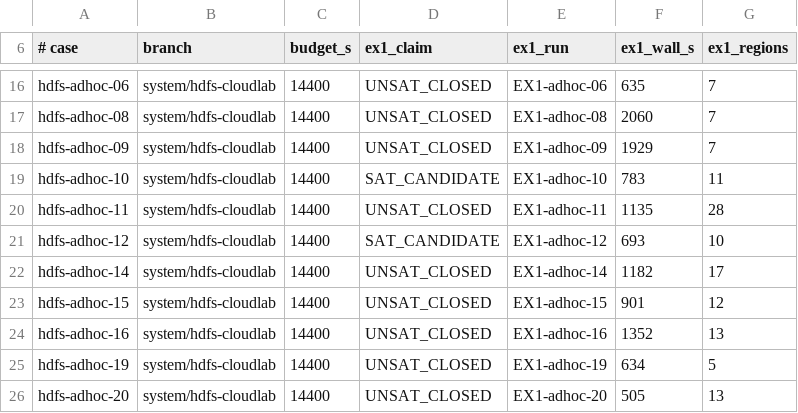
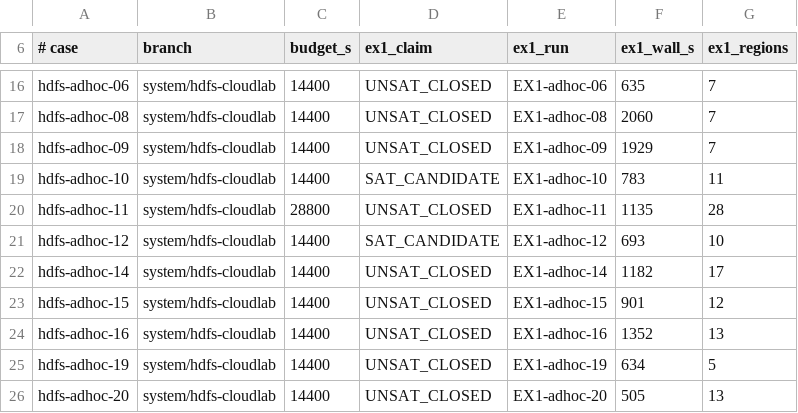
Before and after one commit to JHSUYU/GraphChecker, a TSV file: experiments/hadoop/hdfs-cases.tsv, drawn as a sheet; only a part is shown, gaps mark what is left out.

```diff
--- a/experiments/hadoop/hdfs-cases.tsv
+++ b/experiments/hadoop/hdfs-cases.tsv
@@ -19,3 +19,3 @@ hdfs-adhoc-09	system/hdfs-cloudlab	14400	UNSAT_CLOSED	EX1-adhoc-09	1929	7
 hdfs-adhoc-10	system/hdfs-cloudlab	14400	SAT_CANDIDATE	EX1-adhoc-10	783	11
-hdfs-adhoc-11	system/hdfs-cloudlab	14400	UNSAT_CLOSED	EX1-adhoc-11	1135	28
+hdfs-adhoc-11	system/hdfs-cloudlab	28800	UNSAT_CLOSED	EX1-adhoc-11	1135	28
 hdfs-adhoc-12	system/hdfs-cloudlab	14400	SAT_CANDIDATE	EX1-adhoc-12	693	10
```
